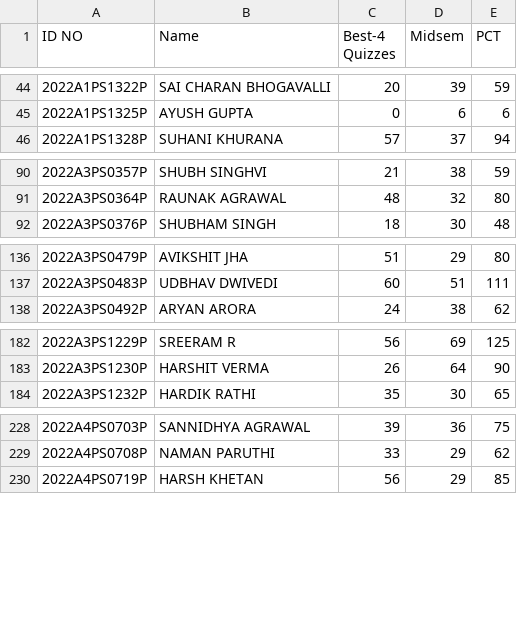
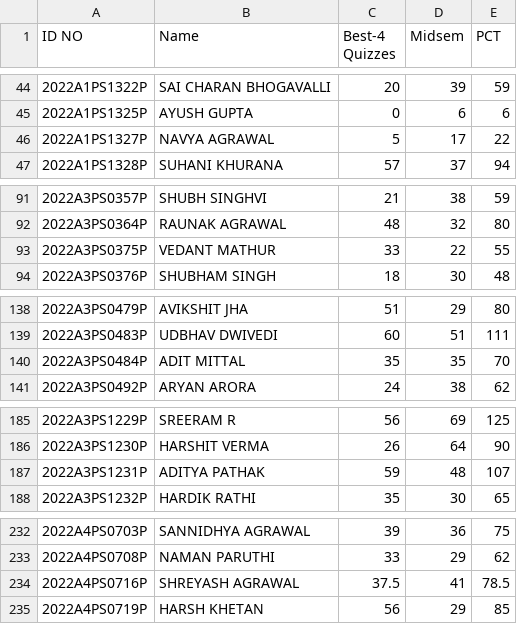
Before and after one commit to aviral2004/marks_data_visulation, a CSV file: data/es_pct_updated.csv, drawn as a sheet; only a part is shown, gaps mark what is left out; the diff covers the shown part only; the diff names each change by its address in the sheet, - before the commit and + after, or states it on an @@ line.

Commit message:
added ES compre data

```diff
--- a/data/es_pct_updated.csv
+++ b/data/es_pct_updated.csv
+row 46: 2022A1PS1327P | NAVYA AGRAWAL | 5 | 17 | 22
+row 93: 2022A3PS0375P | VEDANT MATHUR | 33 | 22 | 55
+row 140: 2022A3PS0484P | ADIT MITTAL | 35 | 35 | 70
+row 187: 2022A3PS1231P | ADITYA PATHAK | 59 | 48 | 107
+row 234: 2022A4PS0716P | SHREYASH AGRAWAL | 37.5 | 41 | 78.5
```
Also changed, not shown: 7 added rows elsewhere in this file, 7 other files.
